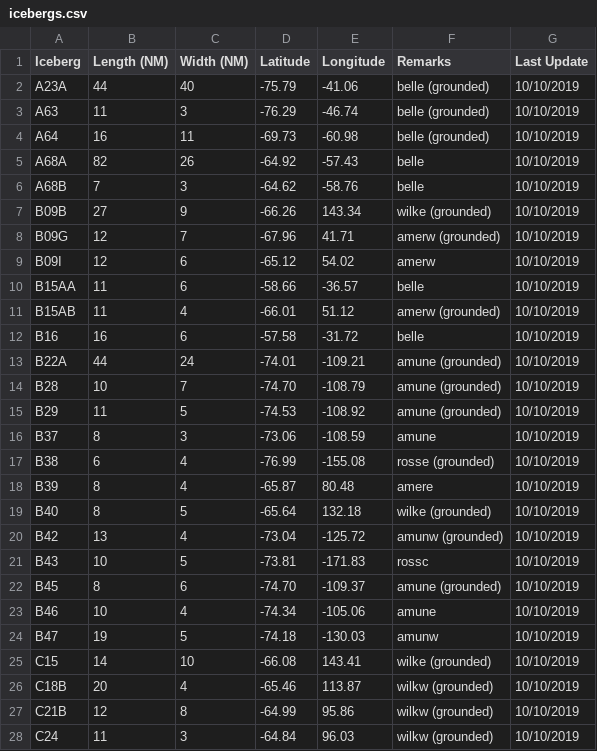
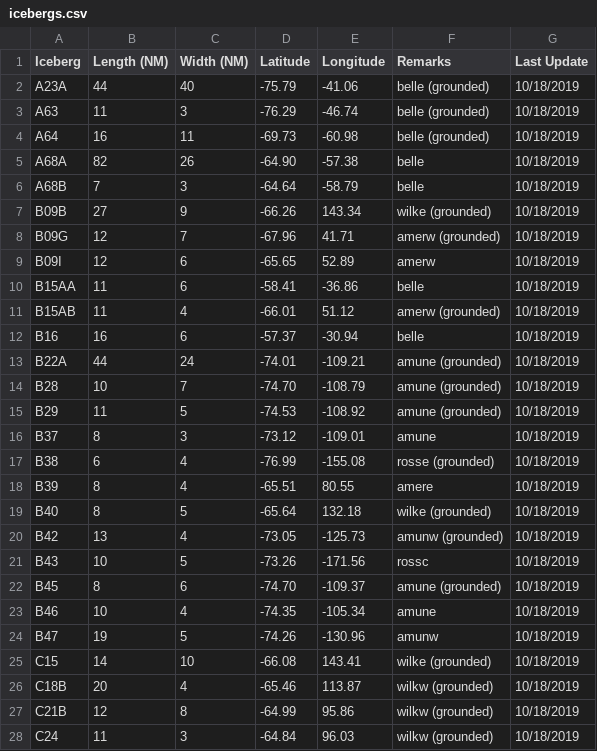
Before and after one commit to NicoSun/CryosphereComputing_Webpage, a CSV file: Iceberg/icebergs.csv, drawn as a sheet; only a part is shown; the diff covers the shown part only.

Commit message:
Update icebergs.csv

```diff
--- a/Iceberg/icebergs.csv
+++ b/Iceberg/icebergs.csv
@@ -1,28 +1,28 @@
 Iceberg,Length (NM),Width (NM),Latitude,Longitude,Remarks,Last Update,,,,,,,,
-A23A,44,40,-75.79,-41.06,belle (grounded),10/10/2019,,,,,,,,
-A63,11,3,-76.29,-46.74,belle (grounded),10/10/2019,,,,,,,,
-A64,16,11,-69.73,-60.98,belle (grounded),10/10/2019,,,,,,,,
-A68A,82,26,-64.92,-57.43,belle,10/10/2019,,,,,,,,
-A68B,7,3,-64.62,-58.76,belle,10/10/2019,,,,,,,,
-B09B,27,9,-66.26,143.34,wilke (grounded),10/10/2019,,,,,,,,
-B09G,12,7,-67.96,41.71,amerw (grounded),10/10/2019,,,,,,,,
-B09I,12,6,-65.12,54.02,amerw,10/10/2019,,,,,,,,
-B15AA,11,6,-58.66,-36.57,belle,10/10/2019,,,,,,,,
-B15AB,11,4,-66.01,51.12,amerw (grounded),10/10/2019,,,,,,,,
-B16,16,6,-57.58,-31.72,belle,10/10/2019,,,,,,,,
-B22A,44,24,-74.01,-109.21,amune (grounded),10/10/2019,,,,,,,,
-B28,10,7,-74.70,-108.79,amune (grounded),10/10/2019,,,,,,,,
-B29,11,5,-74.53,-108.92,amune (grounded),10/10/2019,,,,,,,,
-B37,8,3,-73.06,-108.59,amune,10/10/2019,,,,,,,,
-B38,6,4,-76.99,-155.08,rosse (grounded),10/10/2019,,,,,,,,
-B39,8,4,-65.87,80.48,amere,10/10/2019,,,,,,,,
-B40,8,5,-65.64,132.18,wilke (grounded),10/10/2019,,,,,,,,
-B42,13,4,-73.04,-125.72,amunw (grounded),10/10/2019,,,,,,,,
-B43,10,5,-73.81,-171.83,rossc,10/10/2019,,,,,,,,
-B45,8,6,-74.70,-109.37,amune (grounded),10/10/2019,,,,,,,,
-B46,10,4,-74.34,-105.06,amune,10/10/2019,,,,,,,,
-B47,19,5,-74.18,-130.03,amunw,10/10/2019,,,,,,,,
-C15,14,10,-66.08,143.41,wilke (grounded),10/10/2019,,,,,,,,
-C18B,20,4,-65.46,113.87,wilkw (grounded),10/10/2019,,,,,,,,
-C21B,12,8,-64.99,95.86,wilkw (grounded),10/10/2019,,,,,,,,
-C24,11,3,-64.84,96.03,wilkw (grounded),10/10/2019,,,,,,,,
+A23A,44,40,-75.79,-41.06,belle (grounded),10/18/2019,,,,,,,,
+A63,11,3,-76.29,-46.74,belle (grounded),10/18/2019,,,,,,,,
+A64,16,11,-69.73,-60.98,belle (grounded),10/18/2019,,,,,,,,
+A68A,82,26,-64.90,-57.38,belle,10/18/2019,,,,,,,,
+A68B,7,3,-64.64,-58.79,belle,10/18/2019,,,,,,,,
+B09B,27,9,-66.26,143.34,wilke (grounded),10/18/2019,,,,,,,,
+B09G,12,7,-67.96,41.71,amerw (grounded),10/18/2019,,,,,,,,
+B09I,12,6,-65.65,52.89,amerw,10/18/2019,,,,,,,,
+B15AA,11,6,-58.41,-36.86,belle,10/18/2019,,,,,,,,
+B15AB,11,4,-66.01,51.12,amerw (grounded),10/18/2019,,,,,,,,
+B16,16,6,-57.37,-30.94,belle,10/18/2019,,,,,,,,
+B22A,44,24,-74.01,-109.21,amune (grounded),10/18/2019,,,,,,,,
+B28,10,7,-74.70,-108.79,amune (grounded),10/18/2019,,,,,,,,
+B29,11,5,-74.53,-108.92,amune (grounded),10/18/2019,,,,,,,,
+B37,8,3,-73.12,-109.01,amune,10/18/2019,,,,,,,,
+B38,6,4,-76.99,-155.08,rosse (grounded),10/18/2019,,,,,,,,
+B39,8,4,-65.51,80.55,amere,10/18/2019,,,,,,,,
+B40,8,5,-65.64,132.18,wilke (grounded),10/18/2019,,,,,,,,
+B42,13,4,-73.05,-125.73,amunw (grounded),10/18/2019,,,,,,,,
+B43,10,5,-73.26,-171.56,rossc,10/18/2019,,,,,,,,
+B45,8,6,-74.70,-109.37,amune (grounded),10/18/2019,,,,,,,,
+B46,10,4,-74.35,-105.34,amune,10/18/2019,,,,,,,,
+B47,19,5,-74.26,-130.96,amunw,10/18/2019,,,,,,,,
+C15,14,10,-66.08,143.41,wilke (grounded),10/18/2019,,,,,,,,
+C18B,20,4,-65.46,113.87,wilkw (grounded),10/18/2019,,,,,,,,
+C21B,12,8,-64.99,95.86,wilkw (grounded),10/18/2019,,,,,,,,
+C24,11,3,-64.84,96.03,wilkw (grounded),10/18/2019,,,,,,,,
```
Also changed, not shown: 24 edited cells elsewhere in this file.
